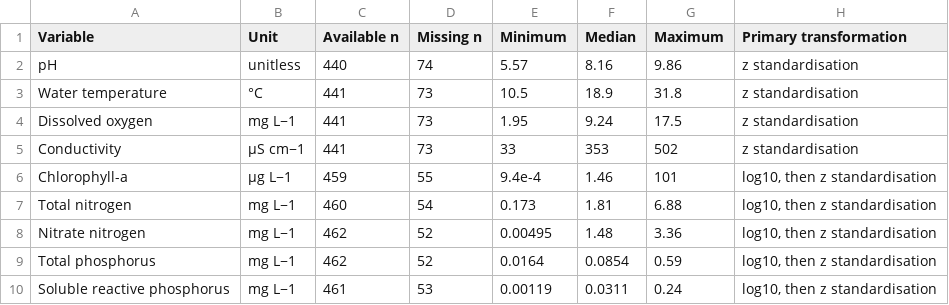
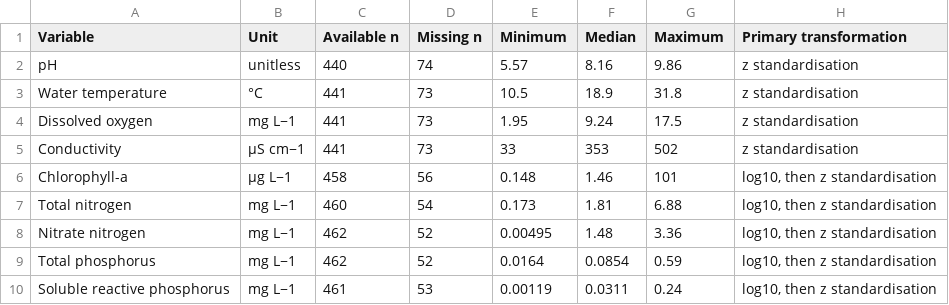
Before and after one commit to shaowen-ye/som-ensemble-cross-model-validation, a CSV file: outputs/tables/Table1_variables_and_transformations_display.csv, drawn as a sheet.

```diff
--- a/outputs/tables/Table1_variables_and_transformations_display.csv
+++ b/outputs/tables/Table1_variables_and_transformations_display.csv
@@ -5,3 +5,3 @@
 "Conductivity","µS cm−1",441,73,33,353,502,"z standardisation"
-"Chlorophyll-a","µg L−1",459,55,9.4e-4,1.46,101,"log10, then z standardisation"
+"Chlorophyll-a","µg L−1",458,56,0.148,1.46,101,"log10, then z standardisation"
 "Total nitrogen","mg L−1",460,54,0.173,1.81,6.88,"log10, then z standardisation"
```
Also changed, not shown: outputs/tables/Table3_resampling_stability_k2_k3.csv, outputs/tables/Table4A_campaign_transfer_k3.csv, 41 other files.
